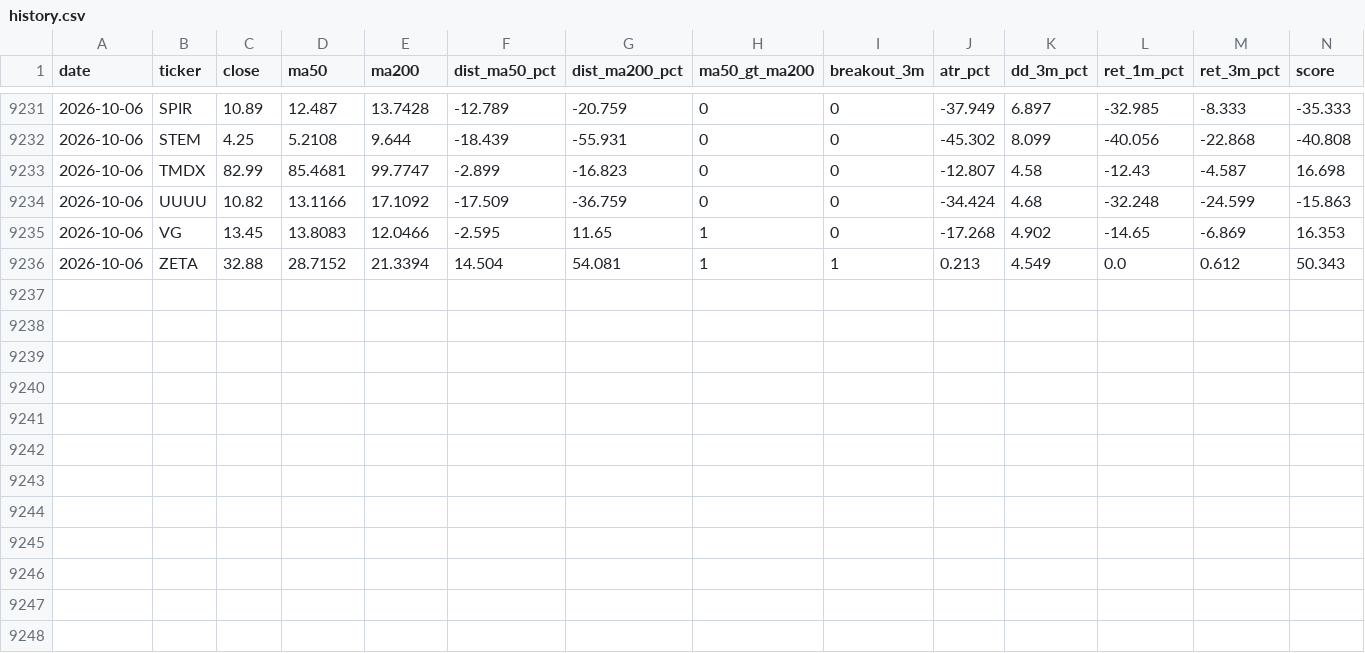
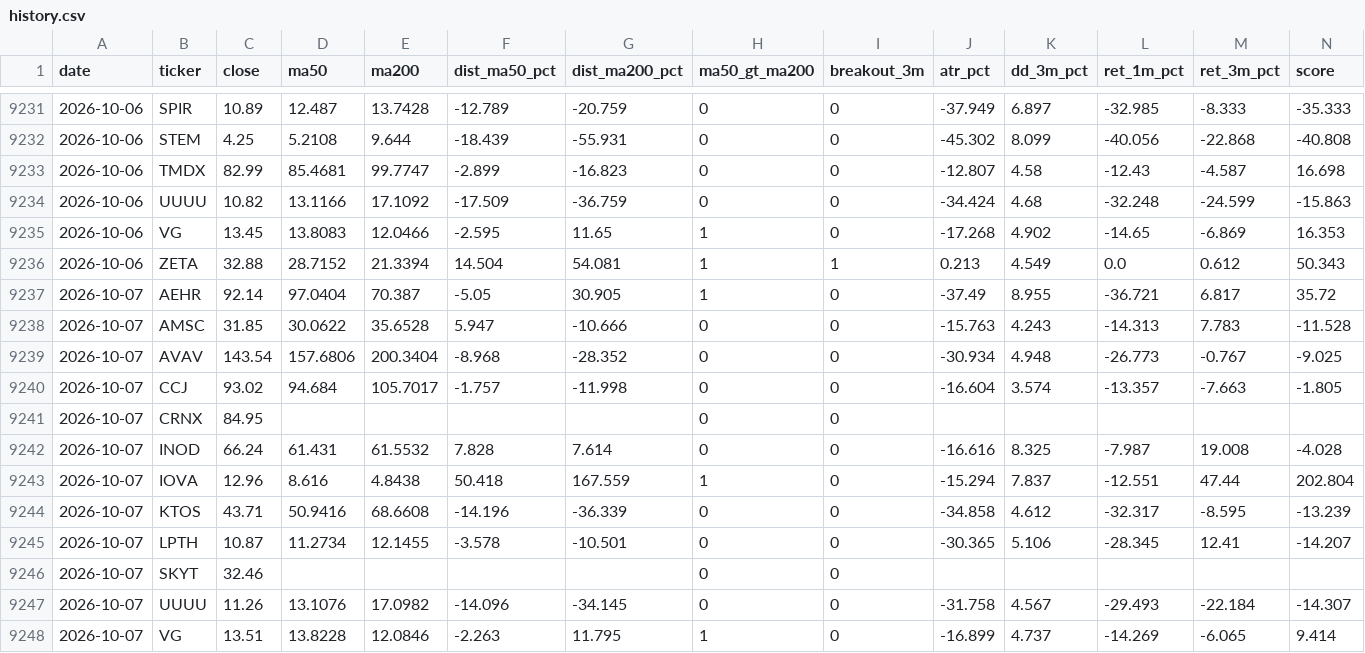
Before and after one commit to Coupin82/inversiones-cartera, a CSV file: data/history.csv, drawn as a sheet; only a part is shown, gaps mark what is left out; rows hold the shown columns only; the diff names each change by its address in the sheet, - before the commit and + after, or states it on an @@ line.

```diff
--- a/data/history.csv
+++ b/data/history.csv
+row 9237: 2026-10-07 | AEHR | 92.14 | 97.0404 | 70.387 | -5.05 | 30.905 | 1 | 0 | -37.49 | 8.955 | -36.721 | 6.817 | 35.72
+row 9238: 2026-10-07 | AMSC | 31.85 | 30.0622 | 35.6528 | 5.947 | -10.666 | 0 | 0 | -15.763 | 4.243 | -14.313 | 7.783 | -11.528
+row 9239: 2026-10-07 | AVAV | 143.54 | 157.6806 | 200.3404 | -8.968 | -28.352 | 0 | 0 | -30.934 | 4.948 | -26.773 | -0.767 | -9.025
+row 9240: 2026-10-07 | CCJ | 93.02 | 94.684 | 105.7017 | -1.757 | -11.998 | 0 | 0 | -16.604 | 3.574 | -13.357 | -7.663 | -1.805
+row 9241: 2026-10-07 | CRNX | 84.95 |  |  |  |  | 0 | 0
+row 9242: 2026-10-07 | INOD | 66.24 | 61.431 | 61.5532 | 7.828 | 7.614 | 0 | 0 | -16.616 | 8.325 | -7.987 | 19.008 | -4.028
+row 9243: 2026-10-07 | IOVA | 12.96 | 8.616 | 4.8438 | 50.418 | 167.559 | 1 | 0 | -15.294 | 7.837 | -12.551 | 47.44 | 202.804
+row 9244: 2026-10-07 | KTOS | 43.71 | 50.9416 | 68.6608 | -14.196 | -36.339 | 0 | 0 | -34.858 | 4.612 | -32.317 | -8.595 | -13.239
+row 9245: 2026-10-07 | LPTH | 10.87 | 11.2734 | 12.1455 | -3.578 | -10.501 | 0 | 0 | -30.365 | 5.106 | -28.345 | 12.41 | -14.207
+row 9246: 2026-10-07 | SKYT | 32.46 |  |  |  |  | 0 | 0
+row 9247: 2026-10-07 | UUUU | 11.26 | 13.1076 | 17.0982 | -14.096 | -34.145 | 0 | 0 | -31.758 | 4.567 | -29.493 | -22.184 | -14.307
+row 9248: 2026-10-07 | VG | 13.51 | 13.8228 | 12.0846 | -2.263 | 11.795 | 1 | 0 | -16.899 | 4.737 | -14.269 | -6.065 | 9.414
```
